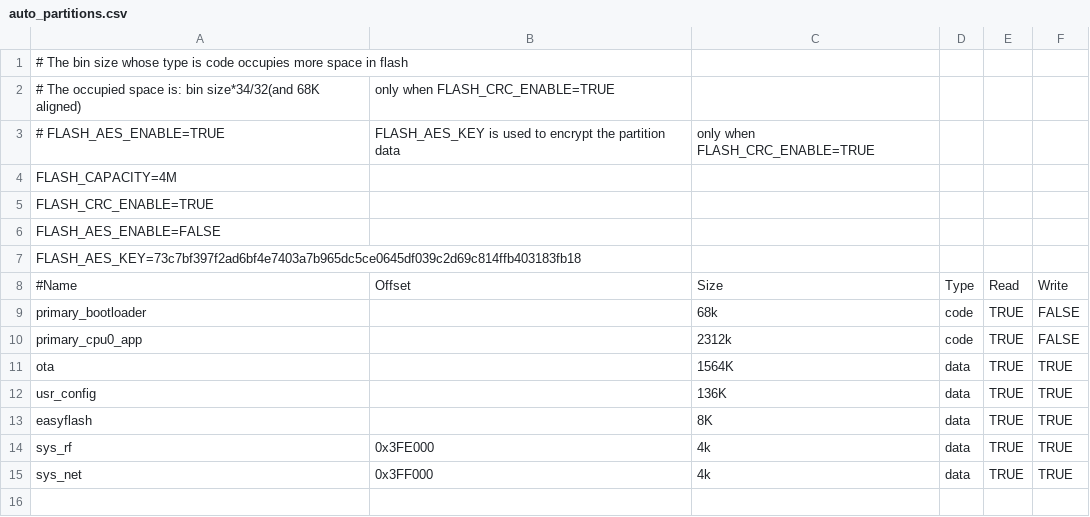
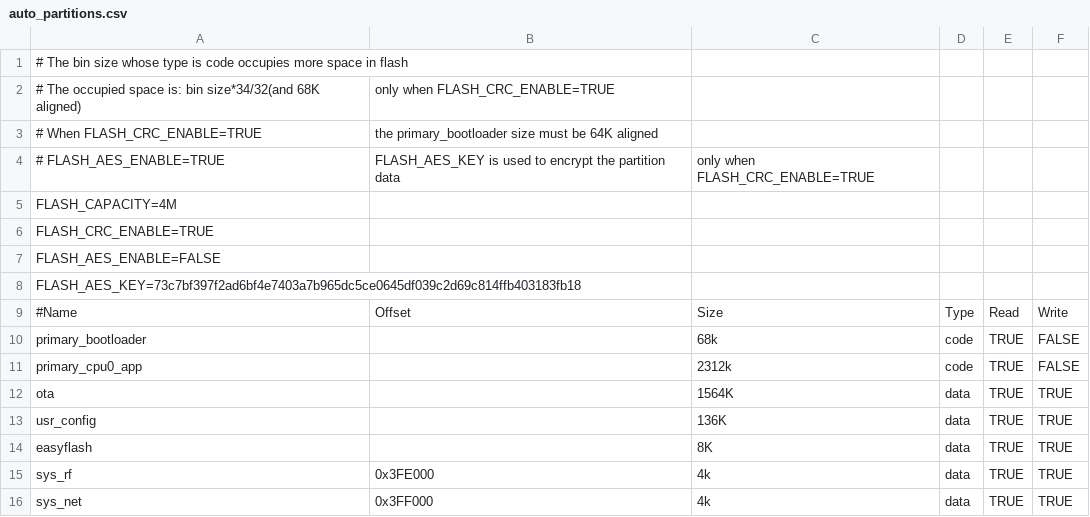
Before and after one commit to bekencorp/bk_idk, a CSV file: projects/app/config/bk7236n/auto_partitions.csv, drawn as a sheet; the diff names each change by its address in the sheet, - before the commit and + after, or states it on an @@ line.

Commit message:
[CI] [85814,85813]  <platform> <feat> support raise error when CRC_EN and bootloader size is not aligned to 68K

```diff
--- a/projects/app/config/bk7236n/auto_partitions.csv
+++ b/projects/app/config/bk7236n/auto_partitions.csv
+row 3: # When FLASH_CRC_ENABLE=TRUE | the primary_bootloader size must be 64K aligned
```
Also changed, not shown: projects/app/config/bk7239n/auto_partitions.csv, 1 other file.
